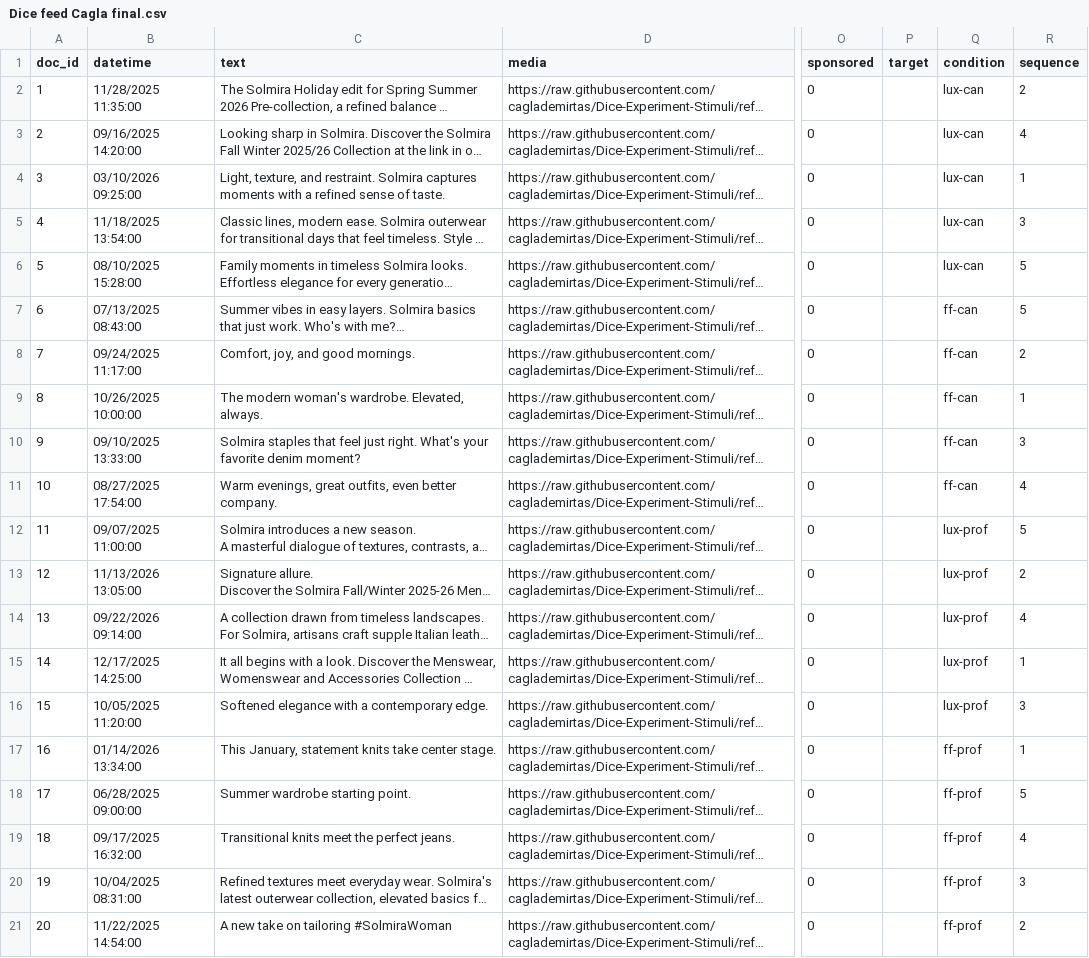
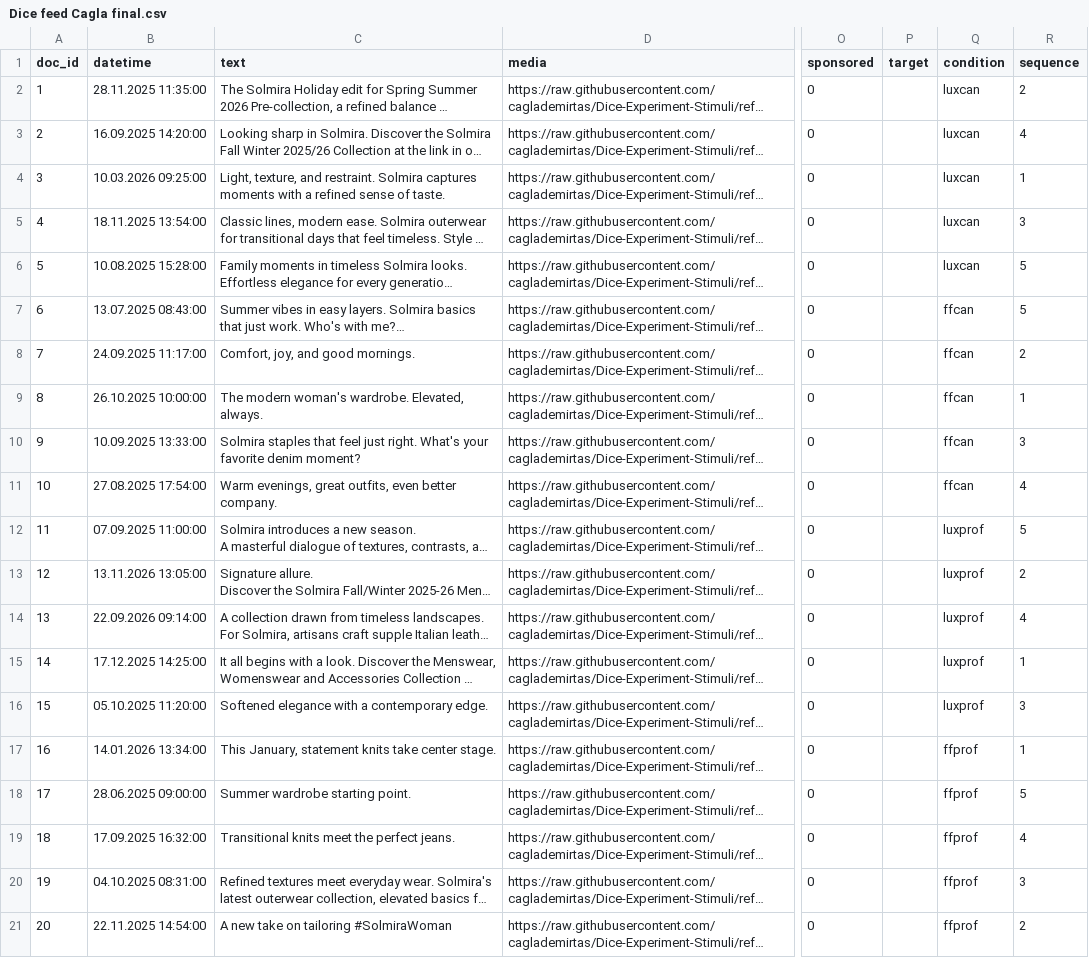
Before and after one commit to caglademirtas/Dice-Experiment-Stimuli, a CSV file: Dice feed Cagla final.csv, drawn as a sheet; only a part is shown, gaps mark what is left out; long unchanged cells end in …; the diff names each change by its address in the sheet, - before the commit and + after, or states it on an @@ line.

Commit message:
Add files via upload

```diff
--- a/Dice feed Cagla final.csv
+++ b/Dice feed Cagla final.csv
-B2 (datetime): 11/28/2025 11:35:00
+B2 (datetime): 28.11.2025 11:35:00
-Q2:Q6 (condition): lux-can
+Q2:Q6 (condition): luxcan
-B3 (datetime): 09/16/2025 14:20:00
+B3 (datetime): 16.09.2025 14:20:00
-B4 (datetime): 03/10/2026 09:25:00
+B4 (datetime): 10.03.2026 09:25:00
-B5 (datetime): 11/18/2025 13:54:00
+B5 (datetime): 18.11.2025 13:54:00
-B6 (datetime): 08/10/2025 15:28:00
+B6 (datetime): 10.08.2025 15:28:00
-B7 (datetime): 07/13/2025 08:43:00
+B7 (datetime): 13.07.2025 08:43:00
-Q7:Q11 (condition): ff-can
+Q7:Q11 (condition): ffcan
-B8 (datetime): 09/24/2025 11:17:00
+B8 (datetime): 24.09.2025 11:17:00
-B9 (datetime): 10/26/2025 10:00:00
+B9 (datetime): 26.10.2025 10:00:00
-B10 (datetime): 09/10/2025 13:33:00
+B10 (datetime): 10.09.2025 13:33:00
-B11 (datetime): 08/27/2025 17:54:00
+B11 (datetime): 27.08.2025 17:54:00
-B12 (datetime): 09/07/2025 11:00:00
+B12 (datetime): 07.09.2025 11:00:00
-Q12:Q16 (condition): lux-prof
+Q12:Q16 (condition): luxprof
-B13 (datetime): 11/13/2026 13:05:00
+B13 (datetime): 13.11.2026 13:05:00
-B14 (datetime): 09/22/2026 09:14:00
+B14 (datetime): 22.09.2026 09:14:00
-B15 (datetime): 12/17/2025 14:25:00
+B15 (datetime): 17.12.2025 14:25:00
-B16 (datetime): 10/05/2025 11:20:00
+B16 (datetime): 05.10.2025 11:20:00
-B17 (datetime): 01/14/2026 13:34:00
+B17 (datetime): 14.01.2026 13:34:00
-Q17:Q21 (condition): ff-prof
+Q17:Q21 (condition): ffprof
-B18 (datetime): 06/28/2025 09:00:00
+B18 (datetime): 28.06.2025 09:00:00
-B19 (datetime): 09/17/2025 16:32:00
+B19 (datetime): 17.09.2025 16:32:00
-B20 (datetime): 10/04/2025 08:31:00
+B20 (datetime): 04.10.2025 08:31:00
-B21 (datetime): 11/22/2025 14:54:00
+B21 (datetime): 22.11.2025 14:54:00
```
